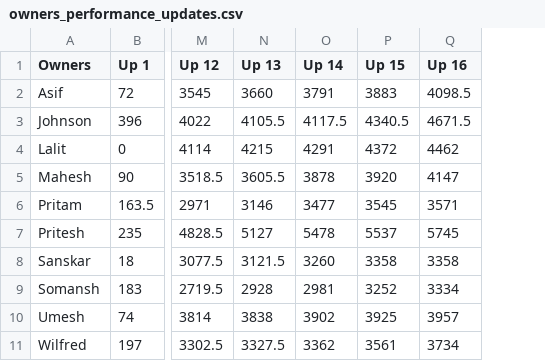
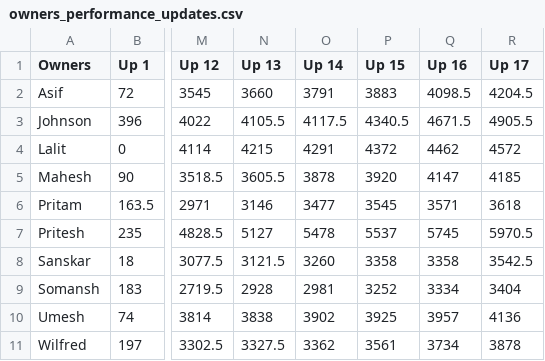
Before and after one commit to AsifCodeBank123/ipl-fantasy-dashboard, a CSV file: owners_performance_updates.csv, drawn as a sheet; only a part is shown, gaps mark what is left out; the diff names each change by its address in the sheet, - before the commit and + after, or states it on an @@ line.

Commit message:
Scores updated after dc vs rr match

```diff
--- a/owners_performance_updates.csv
+++ b/owners_performance_updates.csv
+column R (Up 17), rows 2-11: 4204.5 | 4905.5 | 4572 | 4185 | 3618 | 5970.5 | 3542.5 | 3404 | 4136 | 3878
```
